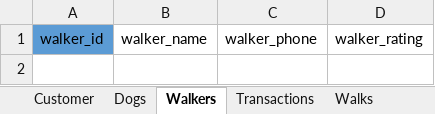
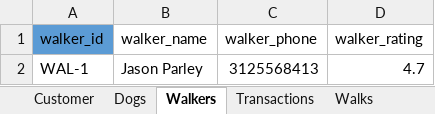
Before and after one commit to pmartinez20/W2_Workshop, an Excel workbook: karaere_Ex3A_tables.xlsx, sheet Walkers, drawn as a sheet; values as stored, in another font and other column widths than the file's, no borders; the diff names each change by its address in the sheet, - before the commit and + after, or states it on an @@ line.

```diff
--- a/karaere_Ex3A_tables.xlsx (sheet Walkers)
+++ b/karaere_Ex3A_tables.xlsx (sheet Walkers)
+row 2: WAL-1 | Jason Parley | 3125568413 | 4.7
```
Also changed, not shown: sheet Customer, sheet Walks, sheet Dogs, sheet Transactions, 2 other files.
